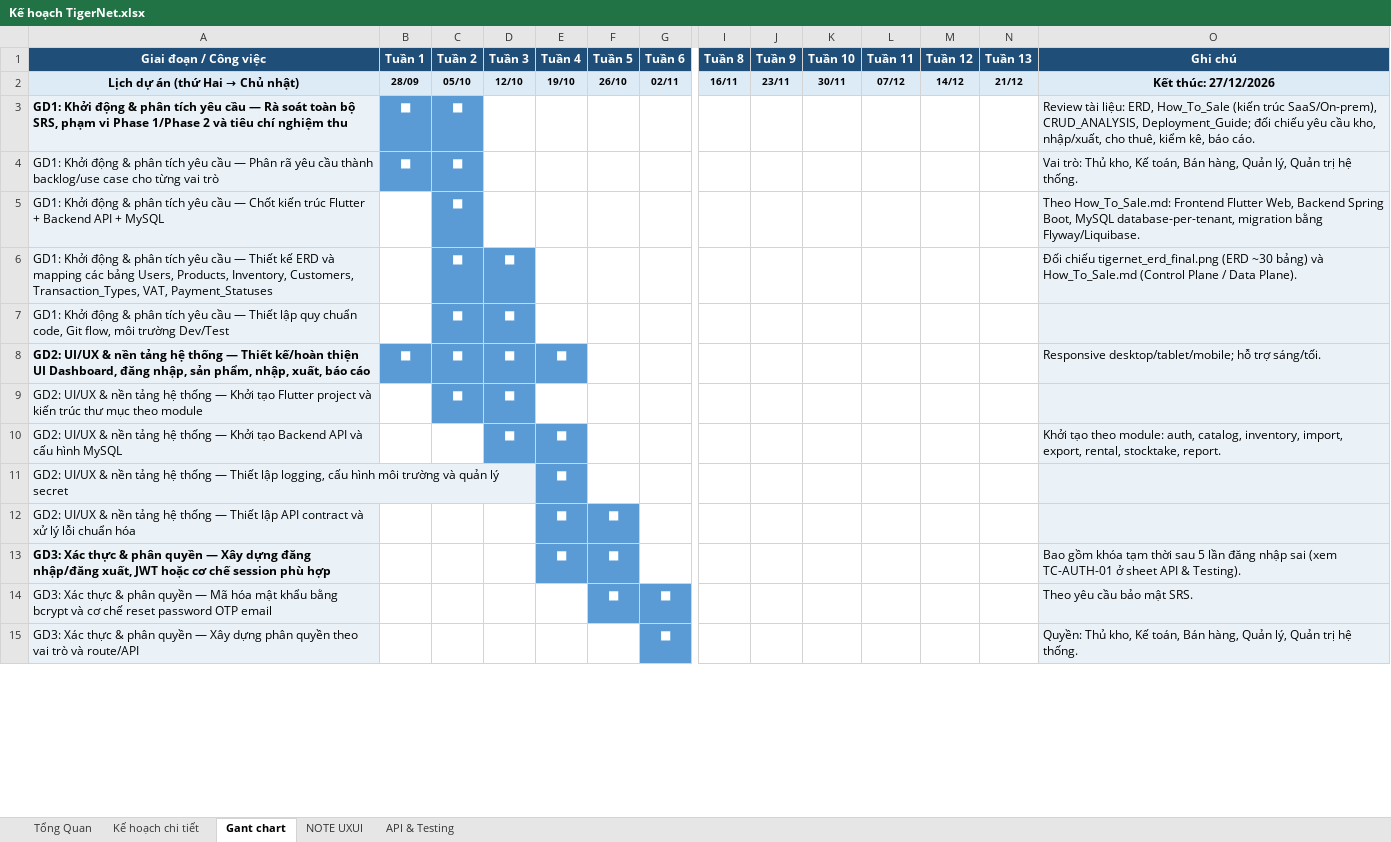
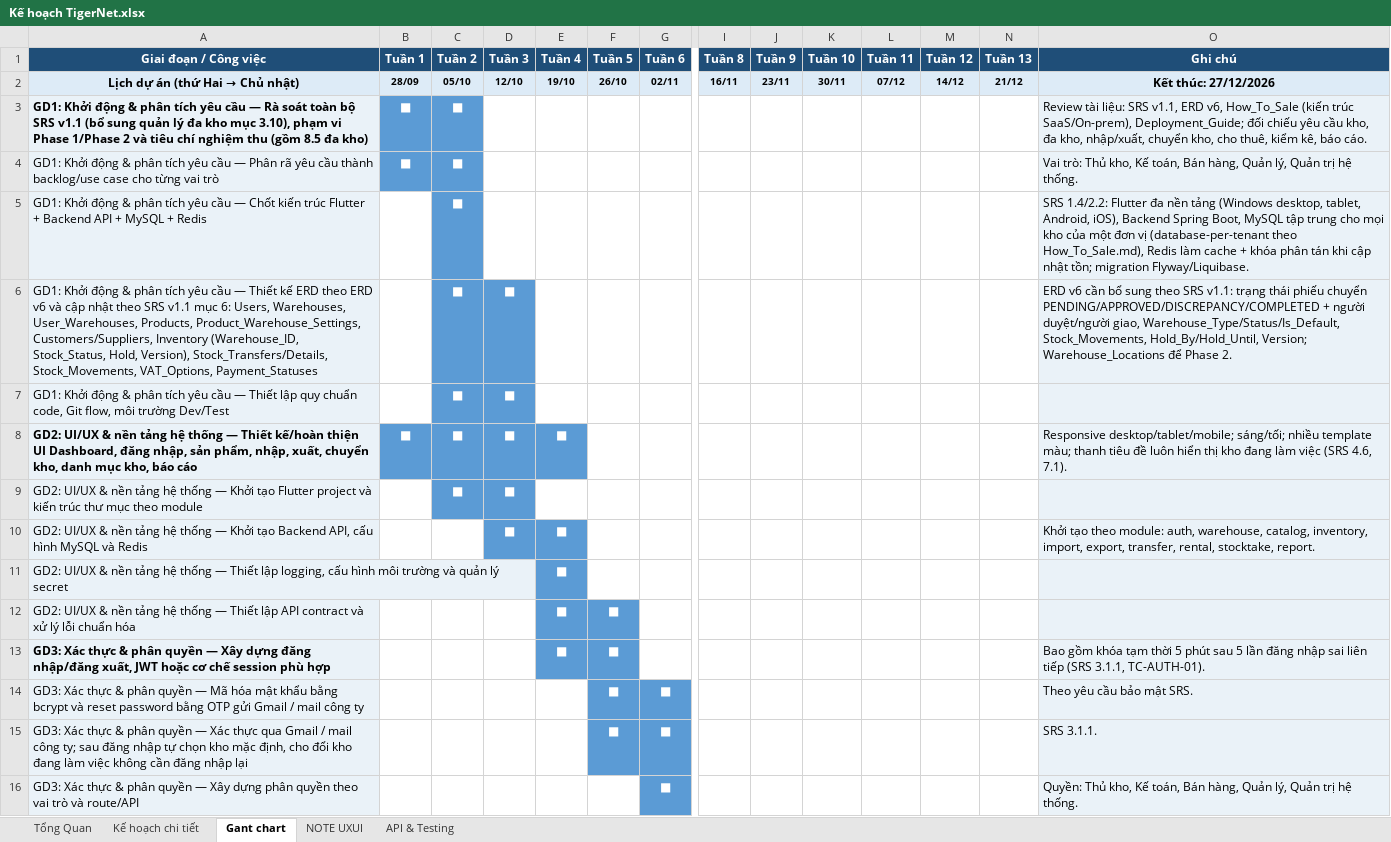
Before and after one commit to Nhatpham12/Tigernet-Inventory, an Excel workbook: docs/Kế hoạch TigerNet.xlsx, sheet Gant chart, drawn as a sheet; only a part is shown, gaps mark what is left out; values as stored, in another font and other column widths than the file's, no borders; rows hold the shown columns only; the diff covers the shown part only; the diff names each change by its address in the sheet, - before the commit and + after, or states it on an @@ line.

```diff
--- a/docs/Kế hoạch TigerNet.xlsx (sheet Gant chart)
+++ b/docs/Kế hoạch TigerNet.xlsx (sheet Gant chart)
-A3 (Giai đoạn / Công việc): …toàn bộ SRS, phạm vi Phase 1/Phase 2 và tiêu chí nghiệm thu
+A3 (Giai đoạn / Công việc): …toàn bộ SRS v1.1 (bổ sung quản lý đa kho mục 3.10), phạm vi Phase 1/Phase 2 và tiêu chí nghiệm thu (gồm 8.5 đa kho)
-O3 (Ghi chú): …tài liệu: ERD, How_To_Sale (kiến trúc SaaS/On-prem), CRUD_ANALYSIS, Deployment_Guide; đối chiếu yêu cầu kho, nhập/xuất, cho thuê,…
+O3 (Ghi chú): …tài liệu: SRS v1.1, ERD v6, How_To_Sale (kiến trúc SaaS/On-prem), Deployment_Guide; đối chiếu yêu cầu kho, đa kho, nhập/xuất, chuyển kho, cho thuê,…
-A5 (Giai đoạn / Công việc): …+ MySQL
+A5 (Giai đoạn / Công việc): …+ MySQL + Redis
-O5 (Ghi chú): Theo How_To_Sale.md: Frontend Flutter Web, Backend Spring Boot, MySQL database-per-tenant, migration bằng Flyway/Liquibase.
+O5 (Ghi chú): SRS 1.4/2.2: Flutter đa nền tảng (Windows desktop, tablet, Android, iOS), Backend Spring Boot, MySQL tập trung cho mọi kho của một đơn vị (database-per-tenant theo How_To_Sale.md), Redis làm cache + khóa phân tán khi cập nhật tồn; migration Flyway/Liquibase.
-A6 (Giai đoạn / Công việc): …kế ERD và mapping các bảng Users, Products, Inventory, Customers, Transaction_Types, VAT, Payment_Statuses
+A6 (Giai đoạn / Công việc): …kế ERD theo ERD v6 và cập nhật theo SRS v1.1 mục 6: Users, Warehouses, User_Warehouses, Products, Product_Warehouse_Settings, Customers/Suppliers, Inventory (Warehouse_ID, Stock_Status, Hold, Version), Stock_Transfers/Details, Stock_Movements, VAT_Options, Payment_Statuses
-O6 (Ghi chú): Đối chiếu tigernet_erd_final.png (ERD ~30 bảng) và How_To_Sale.md (Control Plane / Data Plane).
+O6 (Ghi chú): ERD v6 cần bổ sung theo SRS v1.1: trạng thái phiếu chuyển PENDING/APPROVED/DISCREPANCY/COMPLETED + người duyệt/người giao, Warehouse_Type/Status/Is_Default, Stock_Movements, Hold_By/Hold_Until, Version; Warehouse_Locations để Phase 2.
-A8 (Giai đoạn / Công việc): …nhập, xuất, báo cáo
+A8 (Giai đoạn / Công việc): …nhập, xuất, chuyển kho, danh mục kho, báo cáo
-O8 (Ghi chú): Responsive desktop/tablet/mobile; hỗ trợ sáng/tối.
+O8 (Ghi chú): Responsive desktop/tablet/mobile; sáng/tối; nhiều template màu; thanh tiêu đề luôn hiển thị kho đang làm việc (SRS 4.6, 7.1).
-A10 (Giai đoạn / Công việc): …tạo Backend API và cấu hình MySQL
+A10 (Giai đoạn / Công việc): …tạo Backend API, cấu hình MySQL và Redis
-O10 (Ghi chú): …module: auth, catalog, inventory, import, export, rental, stocktake,…
+O10 (Ghi chú): …module: auth, warehouse, catalog, inventory, import, export, transfer, rental, stocktake,…
-O13 (Ghi chú): …tạm thời sau 5 lần đăng nhập sai (xem TC-AUTH-01 ở sheet API & Testing).
+O13 (Ghi chú): …tạm thời 5 phút sau 5 lần đăng nhập sai liên tiếp (SRS 3.1.1, TC-AUTH-01).
-A14 (Giai đoạn / Công việc): …bcrypt và cơ chế reset password OTP email
+A14 (Giai đoạn / Công việc): …bcrypt và reset password bằng OTP gửi Gmail / mail công ty
+row 15: GD3: Xác thực & phân quyền — Xác thực qua Gmail / mail công ty; sau đăng nhập tự chọn kho mặc định, cho đổi kho đang làm việc không cần đăng nhập lại |  |  |  |  | ■ | ■ |  |  |  |  |  |  | SRS 3.1.1.
```
Also changed, not shown: 20 added rows, 2 removed rows, 50 edited cells and cell formats elsewhere in this sheet, sheet API & Testing, sheet Kế hoạch chi tiết, sheet Tổng Quan, sheet NOTE UXUI, 22 other files.
